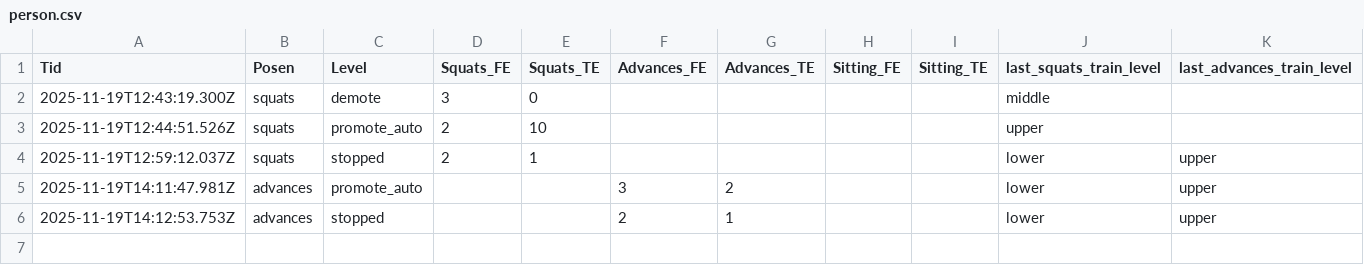
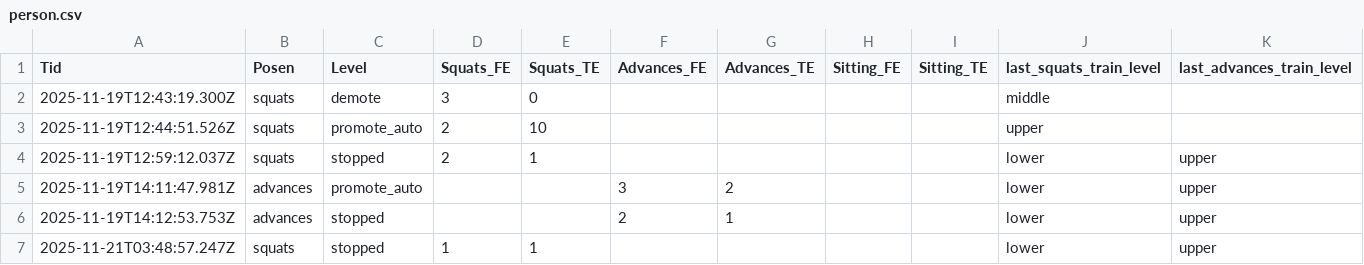
Before and after one commit to bonsontai/CoreCare, a CSV file: person.csv, drawn as a sheet; only a part is shown; rows hold the shown columns only; the diff names each change by its address in the sheet, - before the commit and + after, or states it on an @@ line.

```diff
--- a/person.csv
+++ b/person.csv
+row 7: 2025-11-21T03:48:57.247Z | squats | stopped | 1 | 1 |  |  |  |  | lower | upper
```
Also changed, not shown: 3 other files.
